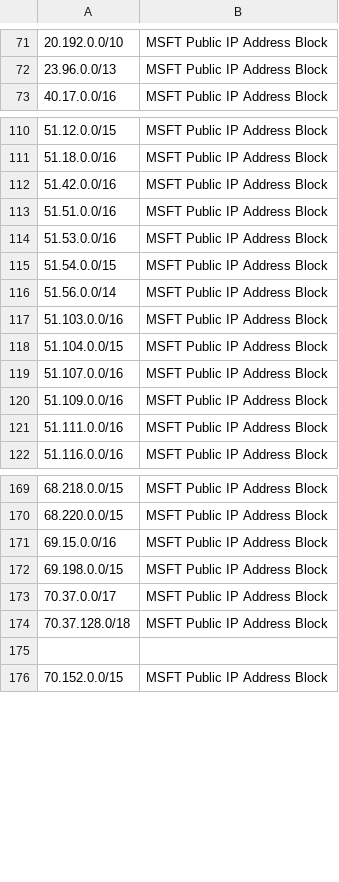
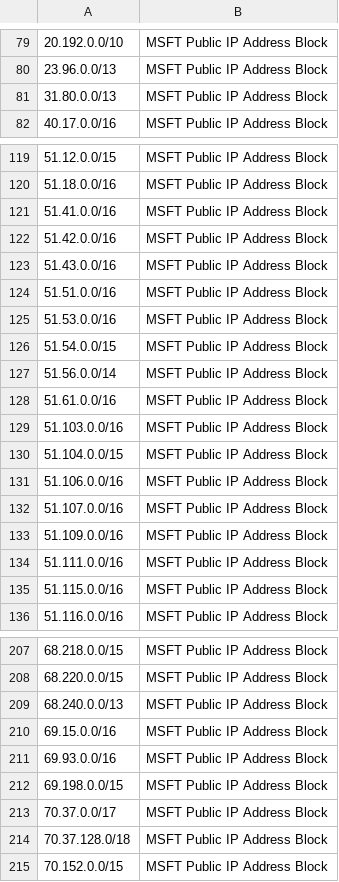
Before and after one commit to ashwin-patil/mstic, a CSV file: PublicFeeds/MSFTIPRanges/MSFT_PublicIPs.csv, drawn as a sheet; only a part is shown, gaps mark what is left out; removed rows and columns are numbered as before the commit, all else as after; the diff covers the shown part only; the diff names each change by its address in the sheet, - before the commit and + after, or states it on an @@ line.

```diff
--- a/PublicFeeds/MSFTIPRanges/MSFT_PublicIPs.csv
+++ b/PublicFeeds/MSFTIPRanges/MSFT_PublicIPs.csv
+row 81: 31.80.0.0/13 | MSFT Public IP Address Block
+row 121: 51.41.0.0/16 | MSFT Public IP Address Block
+row 123: 51.43.0.0/16 | MSFT Public IP Address Block
+row 128: 51.61.0.0/16 | MSFT Public IP Address Block
+row 131: 51.106.0.0/16 | MSFT Public IP Address Block
+row 135: 51.115.0.0/16 | MSFT Public IP Address Block
+row 209: 68.240.0.0/13 | MSFT Public IP Address Block
+row 211: 69.93.0.0/16 | MSFT Public IP Address Block
-row 175: (empty)
```
Also changed, not shown: 38 added rows and 2 removed rows elsewhere in this file.
